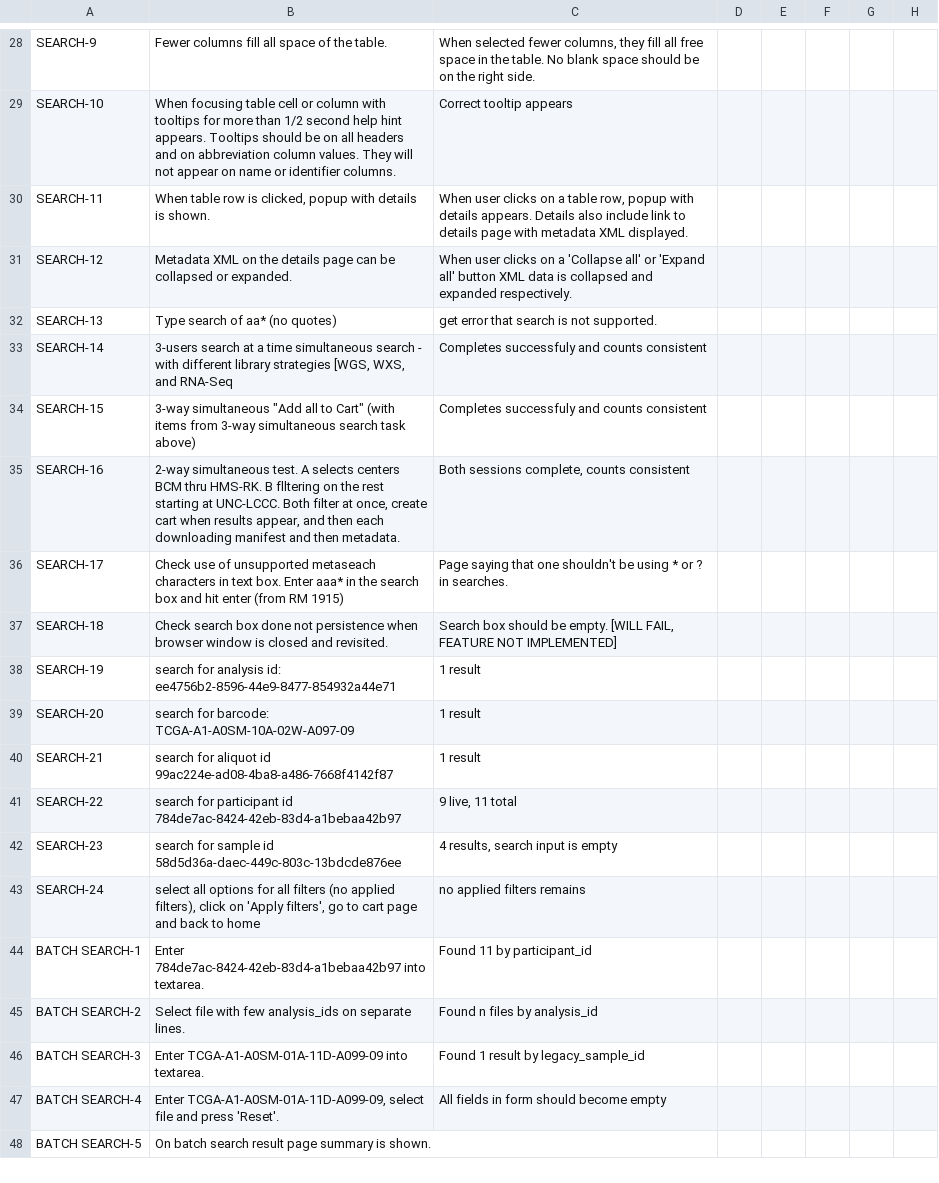
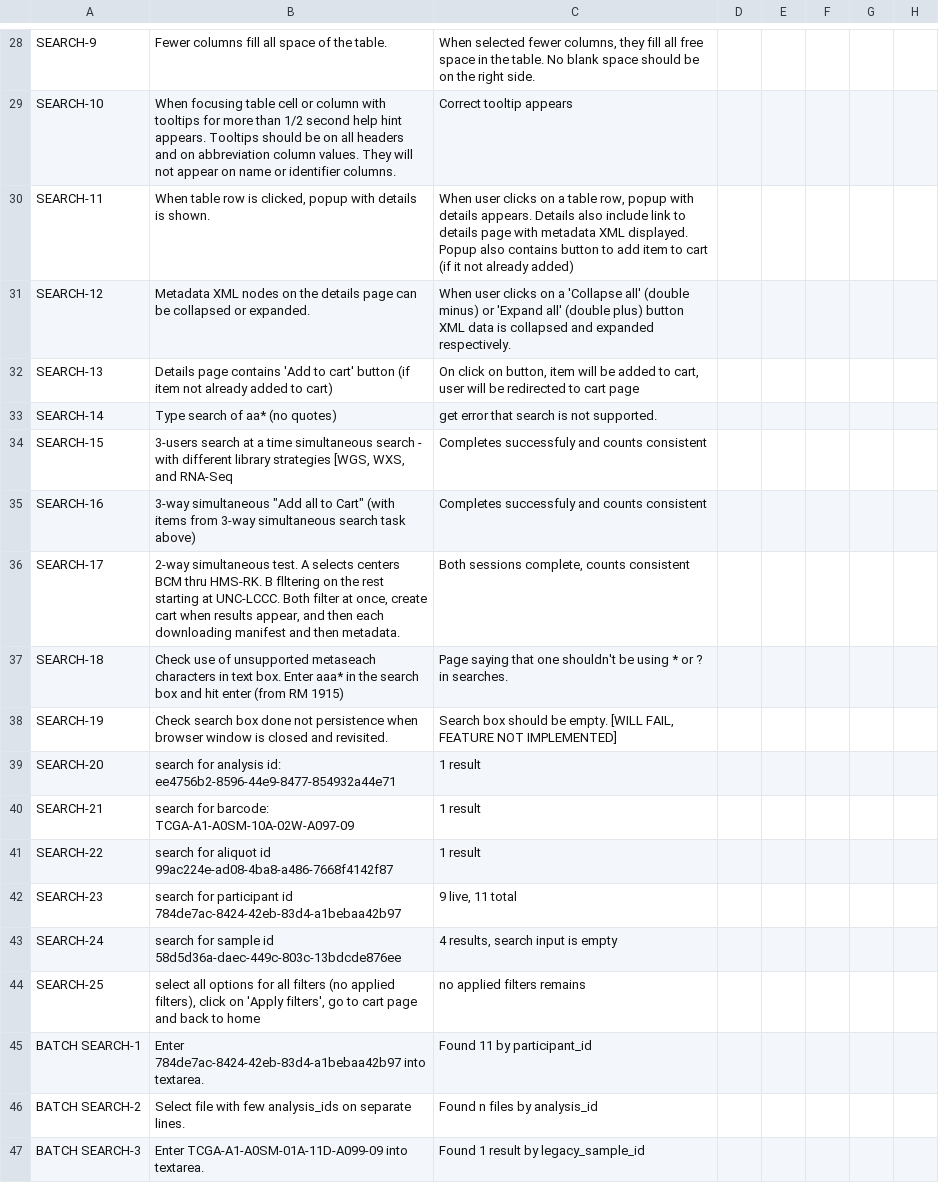
Before and after one commit to dudarev/cghub, a TSV file: cghub/docs/CGHub-UI-tests-plan.tsv, drawn as a sheet; only a part is shown, gaps mark what is left out; the shorter side is filled out with more unchanged rows.

Commit message:
ticket:406 added DetailsUITestCase.test_add_to_cart_button

```diff
--- a/cghub/docs/CGHub-UI-tests-plan.tsv
+++ b/cghub/docs/CGHub-UI-tests-plan.tsv
@@ -29,16 +29,17 @@ SEARCH-9	Fewer columns fill all space of the table.	When selected fewer columns,
 SEARCH-10	When focusing table cell or column with tooltips for more than 1/2 second help hint appears.  Tooltips should be on all headers and on abbreviation column values.  They will not appear on name or identifier columns.	Correct tooltip appears
-SEARCH-11	When table row is clicked, popup with details is shown.	When user clicks on a table row, popup with details appears. Details also include link to details page with metadata XML displayed.
-SEARCH-12	Metadata XML on the details page can be collapsed or expanded.	When user clicks on a 'Collapse all' or 'Expand all' button XML data is collapsed and expanded respectively.
-SEARCH-13	Type search of aa* (no quotes)	get error that search is not supported.
-SEARCH-14	3-users search at a time simultaneous search - with different library strategies  [WGS, WXS, and RNA-Seq	Completes successfuly and counts consistent
-SEARCH-15	3-way simultaneous "Add all to Cart"  (with items from 3-way simultaneous search task above)	Completes successfuly and counts consistent
-SEARCH-16	2-way simultaneous test. A selects centers BCM thru HMS-RK. B flltering on the rest starting at UNC-LCCC.  Both filter at once, create cart when results appear, and then each downloading manifest and then metadata.	Both sessions complete, counts consistent
-SEARCH-17	Check use of unsupported metaseach characters in text box.   Enter aaa* in the search box and hit enter  (from RM 1915)	Page saying that one shouldn't be using * or ? in searches.
-SEARCH-18	Check search box done not persistence when browser window is closed and revisited.  	Search box should be empty. [WILL FAIL, FEATURE NOT IMPLEMENTED]
-SEARCH-19	search for analysis id: ee4756b2-8596-44e9-8477-854932a44e71	1 result
-SEARCH-20	search for barcode: TCGA-A1-A0SM-10A-02W-A097-09	1 result
-SEARCH-21	search for aliquot id 99ac224e-ad08-4ba8-a486-7668f4142f87	1 result
-SEARCH-22	search for participant id 784de7ac-8424-42eb-83d4-a1bebaa42b97	9 live, 11 total
-SEARCH-23	search for sample id 58d5d36a-daec-449c-803c-13bdcde876ee	4 results, search input is empty		
-SEARCH-24	select all options for all filters (no applied filters), click on 'Apply filters', go to cart page and back to home	no applied filters remains		
+SEARCH-11	When table row is clicked, popup with details is shown.	When user clicks on a table row, popup with details appears. Details also include link to details page with metadata XML displayed. Popup also contains button to add item to cart (if it not already added)
+SEARCH-12	Metadata XML nodes on the details page can be collapsed or expanded.	When user clicks on a 'Collapse all' (double minus) or 'Expand all' (double plus) button XML data is collapsed and expanded respectively.
+SEARCH-13	Details page contains 'Add to cart' button (if item not already added to cart)	On click on button, item will be added to cart, user will be redirected to cart page	
+SEARCH-14	Type search of aa* (no quotes)	get error that search is not supported.
+SEARCH-15	3-users search at a time simultaneous search - with different library strategies  [WGS, WXS, and RNA-Seq	Completes successfuly and counts consistent
+SEARCH-16	3-way simultaneous "Add all to Cart"  (with items from 3-way simultaneous search task above)	Completes successfuly and counts consistent
+SEARCH-17	2-way simultaneous test. A selects centers BCM thru HMS-RK. B flltering on the rest starting at UNC-LCCC.  Both filter at once, create cart when results appear, and then each downloading manifest and then metadata.	Both sessions complete, counts consistent
+SEARCH-18	Check use of unsupported metaseach characters in text box.   Enter aaa* in the search box and hit enter  (from RM 1915)	Page saying that one shouldn't be using * or ? in searches.
+SEARCH-19	Check search box done not persistence when browser window is closed and revisited.  	Search box should be empty. [WILL FAIL, FEATURE NOT IMPLEMENTED]
+SEARCH-20	search for analysis id: ee4756b2-8596-44e9-8477-854932a44e71	1 result
+SEARCH-21	search for barcode: TCGA-A1-A0SM-10A-02W-A097-09	1 result
+SEARCH-22	search for aliquot id 99ac224e-ad08-4ba8-a486-7668f4142f87	1 result
+SEARCH-23	search for participant id 784de7ac-8424-42eb-83d4-a1bebaa42b97	9 live, 11 total
+SEARCH-24	search for sample id 58d5d36a-daec-449c-803c-13bdcde876ee	4 results, search input is empty		
+SEARCH-25	select all options for all filters (no applied filters), click on 'Apply filters', go to cart page and back to home	no applied filters remains		
 BATCH SEARCH-1	Enter 784de7ac-8424-42eb-83d4-a1bebaa42b97 into textarea.	Found 11 by participant_id		
```
Also changed, not shown: 1 other file.
